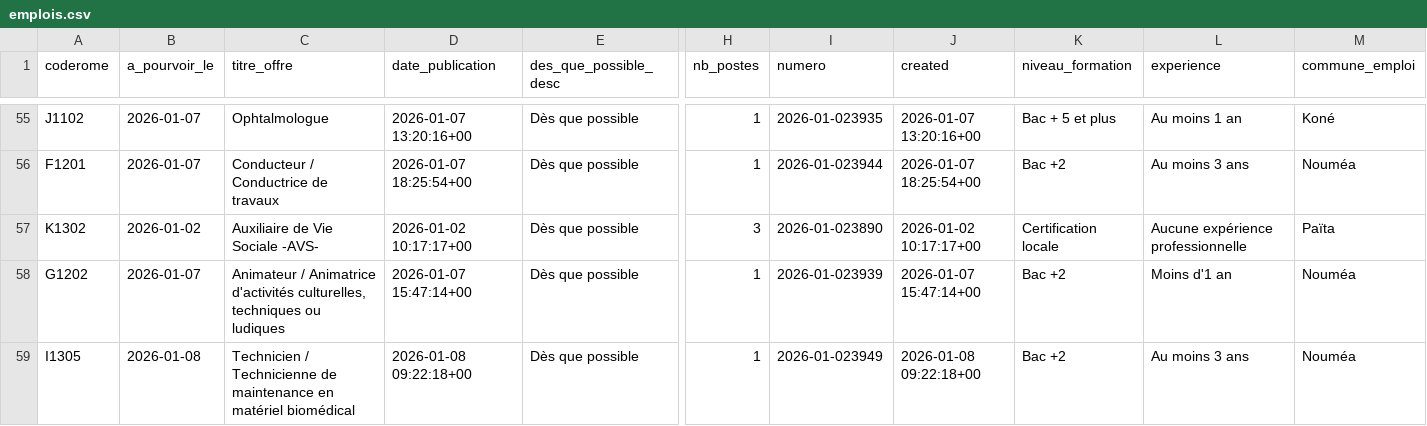
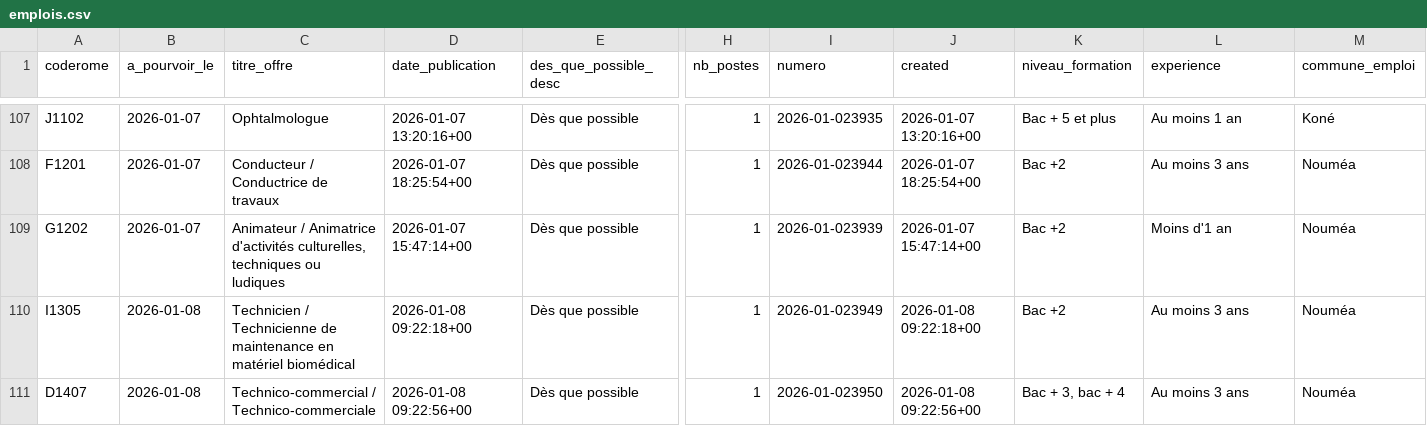
Before and after one commit to adriens/odata-offres-emploi-drhfpnc, a CSV file: data/emplois.csv, drawn as a sheet; only a part is shown, gaps mark what is left out; the shorter side is filled out with more unchanged rows; removed rows and columns are numbered as before the commit, all else as after; rows hold the shown columns only; the diff covers the shown part only; the diff names each change by its address in the sheet, - before the commit and + after, or states it on an @@ line.

Commit message:
Ajout ou mise à jour de data/emplois.csv

```diff
--- a/data/emplois.csv
+++ b/data/emplois.csv
-row 57: K1302 | 2026-01-02 | Auxiliaire de Vie Sociale -AVS- | 2026-01-02 10:17:17+00 | Dès que possible | 3 | 2026-01-023890 | 2026-01-02 10:17:17+00 | Certification locale | Aucune expérience professionnelle | Païta
```
Also changed, not shown: 1 added row, 2 removed rows and 52 moved rows elsewhere in this file.
